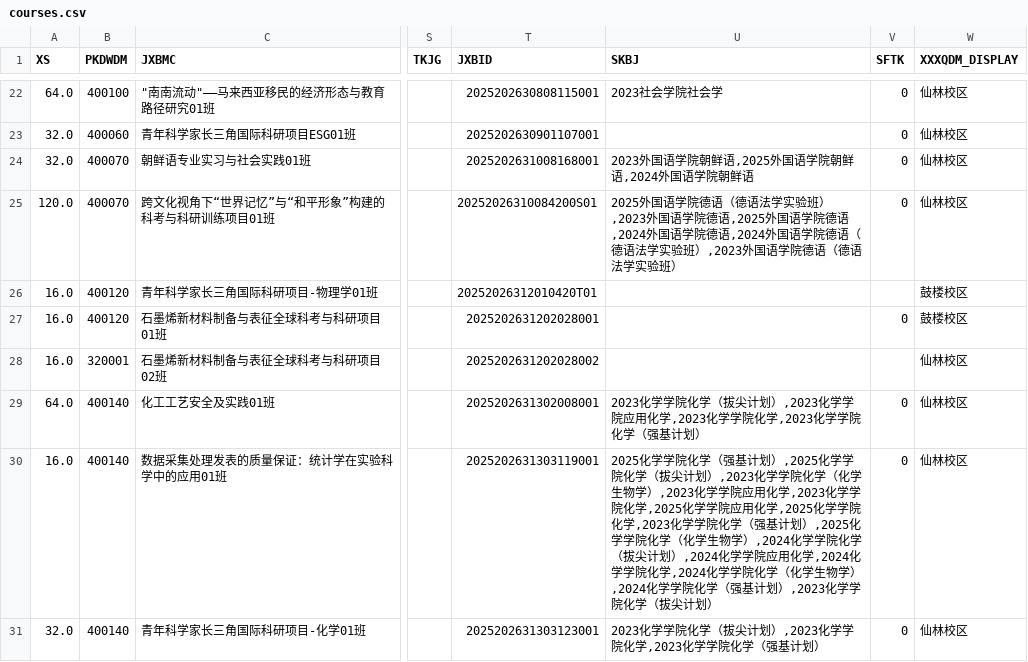
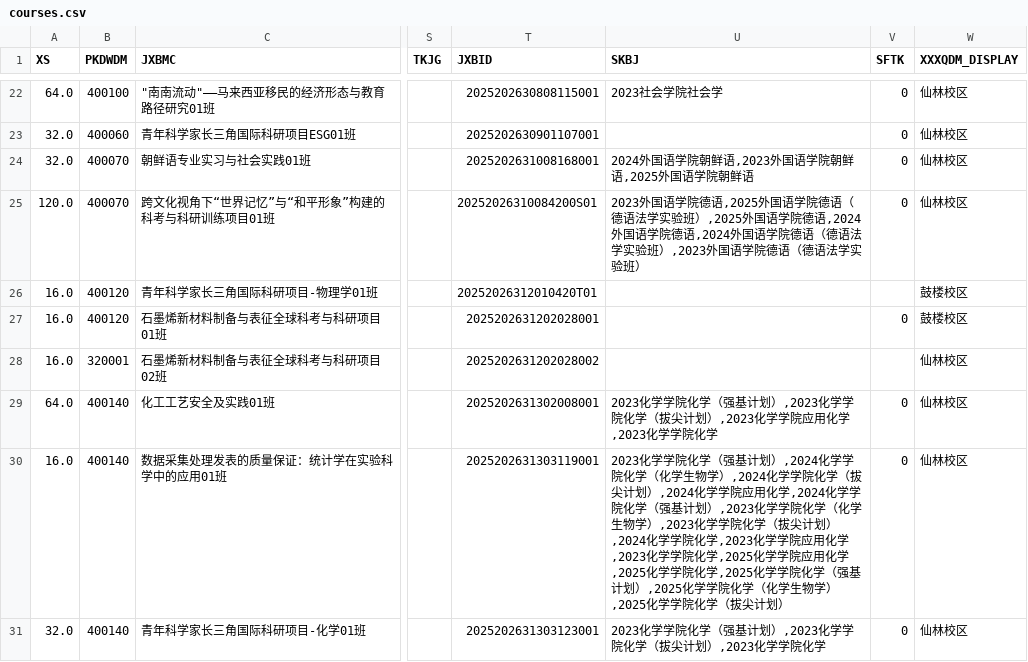
Before and after one commit to at-nju/courses, a CSV file: data/2025-2026-3/courses.csv, drawn as a sheet; only a part is shown, gaps mark what is left out; the diff covers the shown part only; the diff names each change by its address in the sheet, - before the commit and + after, or states it on an @@ line.

```diff
--- a/data/2025-2026-3/courses.csv
+++ b/data/2025-2026-3/courses.csv
-U24 (SKBJ): 2023外国语学院朝鲜语,2025外国语学院朝鲜语,2024外国语学院朝鲜语
+U24 (SKBJ): 2024外国语学院朝鲜语,2023外国语学院朝鲜语,2025外国语学院朝鲜语
-U25 (SKBJ): 2025外国语学院德语（德语法学实验班）,2023外国语学院德语,2025外国语…
+U25 (SKBJ): 2023外国语学院德语,2025外国语学院德语（德语法学实验班）,2025外国语…
-U29 (SKBJ): …院化学（拔尖计划）,2023化学学院应用化学,2023化学学院化学,2023化学学院化学（强基计划）
+U29 (SKBJ): …院化学（强基计划）,2023化学学院化学（拔尖计划）,2023化学学院应用化学,2023化学学院化学
-U30 (SKBJ): 2025化学学院化学（强基计划）,2025化学学院化学（拔尖计划）,2023化学学院化学（化学生物学）,2023化学学院应用化学,2023化学学院化学,2025化学学院应用化学,2025化学学院化学,2023化学学院化学（强基计划）,2025化学学院化学（化学生物学）,2024化学学院化学（拔尖计划）,2024化学学院应用化学,2024化学学院化学,2024化学学院化学（化学生物学）,2024化学学院化学（强基计划）,2023化学学院…
+U30 (SKBJ): 2023化学学院化学（强基计划）,2024化学学院化学（化学生物学）,2024化学学院化学（拔尖计划）,2024化学学院应用化学,2024化学学院化学（强基计划）,2023化学学院化学（化学生物学）,2023化学学院化学（拔尖计划）,2024化学学院化学,2023化学学院应用化学,2023化学学院化学,2025化学学院应用化学,2025化学学院化学,2025化学学院化学（强基计划）,2025化学学院化学（化学生物学）,2025化学学院…
-U31 (SKBJ): 2023化学学院化学（拔尖计划）,2023化学学院化学,2023化学学院化学（强基计划）
+U31 (SKBJ): 2023化学学院化学（强基计划）,2023化学学院化学（拔尖计划）,2023化学学院化学
```
Also changed, not shown: 55 edited cells elsewhere in this file, 5 other files.
